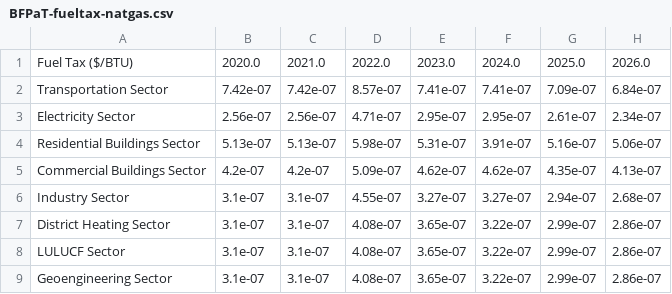
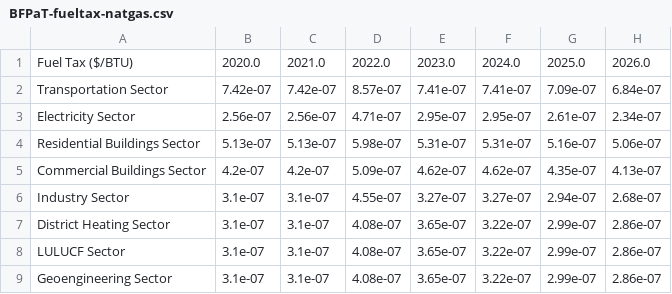
Before and after one commit to EnergyInnovation/eps-utah, a CSV file: InputData/fuels/BFPaT/BFPaT-fueltax-natgas.csv, drawn as a sheet; only a part is shown; the diff names each change by its address in the sheet, - before the commit and + after, or states it on an @@ line.

```diff
--- a/InputData/fuels/BFPaT/BFPaT-fueltax-natgas.csv
+++ b/InputData/fuels/BFPaT/BFPaT-fueltax-natgas.csv
-F4: 3.91e-07
+F4: 5.31e-07
```
Also changed, not shown: InputData/fuels/BFPIaE/BFPIaE-imports.csv, InputData/fuels/BFPaT/BFPaT-pretax-natgas.csv, 9 other files.
